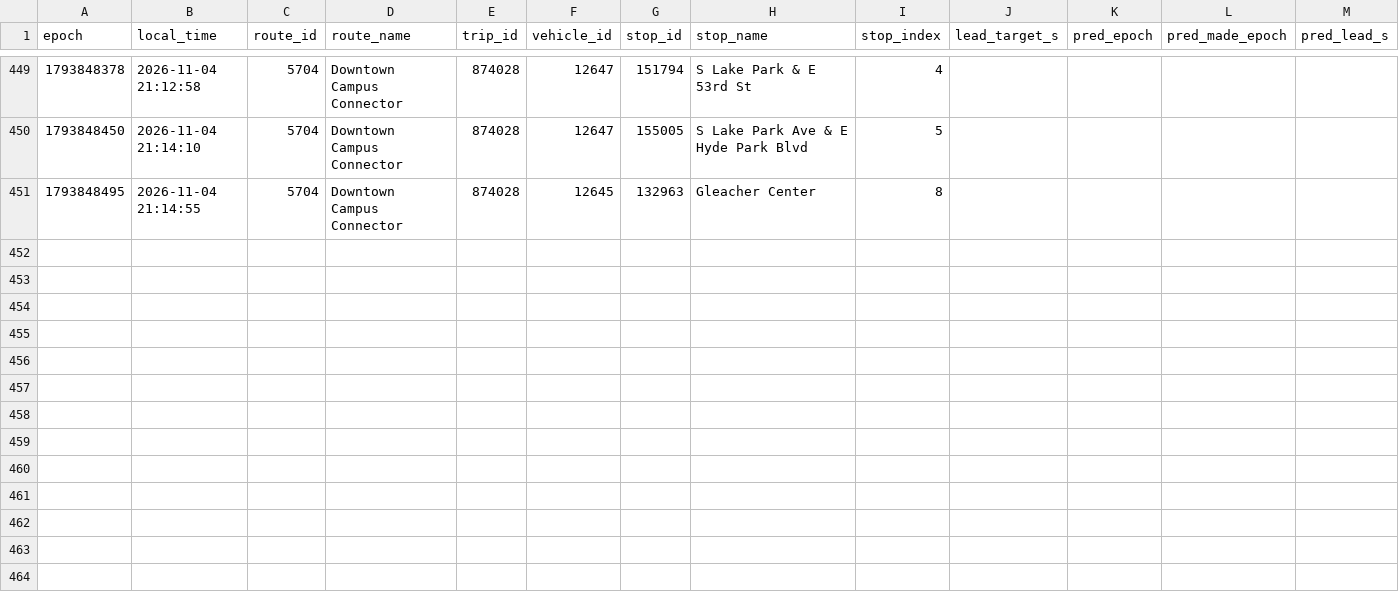
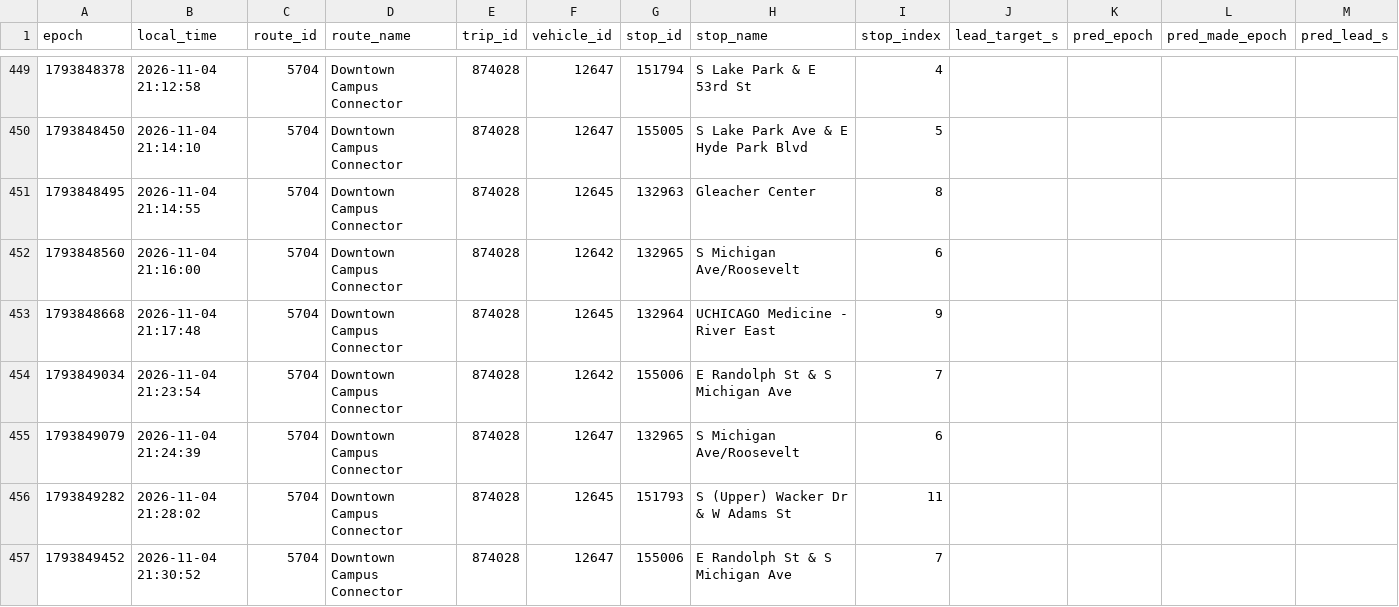
Before and after one commit to blobberus/straight-bussing-data, a CSV file: data/arrivals/2026-11-04/downtown-campus-connector.csv, drawn as a sheet; only a part is shown, gaps mark what is left out; rows hold the shown columns only; the diff covers the shown part only; the diff names each change by its address in the sheet, - before the commit and + after, or states it on an @@ line.

```diff
--- a/data/arrivals/2026-11-04/downtown-campus-connector.csv
+++ b/data/arrivals/2026-11-04/downtown-campus-connector.csv
+row 452: 1793848560 | 2026-11-04 21:16:00 | 5704 | Downtown Campus Connector | 874028 | 12642 | 132965 | S Michigan Ave/Roosevelt | 6
+row 453: 1793848668 | 2026-11-04 21:17:48 | 5704 | Downtown Campus Connector | 874028 | 12645 | 132964 | UCHICAGO Medicine - River East | 9
+row 454: 1793849034 | 2026-11-04 21:23:54 | 5704 | Downtown Campus Connector | 874028 | 12642 | 155006 | E Randolph St & S Michigan Ave | 7
+row 455: 1793849079 | 2026-11-04 21:24:39 | 5704 | Downtown Campus Connector | 874028 | 12647 | 132965 | S Michigan Ave/Roosevelt | 6
+row 456: 1793849282 | 2026-11-04 21:28:02 | 5704 | Downtown Campus Connector | 874028 | 12645 | 151793 | S (Upper) Wacker Dr & W Adams St | 11
+row 457: 1793849452 | 2026-11-04 21:30:52 | 5704 | Downtown Campus Connector | 874028 | 12647 | 155006 | E Randolph St & S Michigan Ave | 7
```
Also changed, not shown: 5 added rows and 2 edited cells elsewhere in this file, data/arrivals/2026-11-04/apostolic-drexel.csv, data/arrivals/2026-11-04/central.csv, 7 other files.
